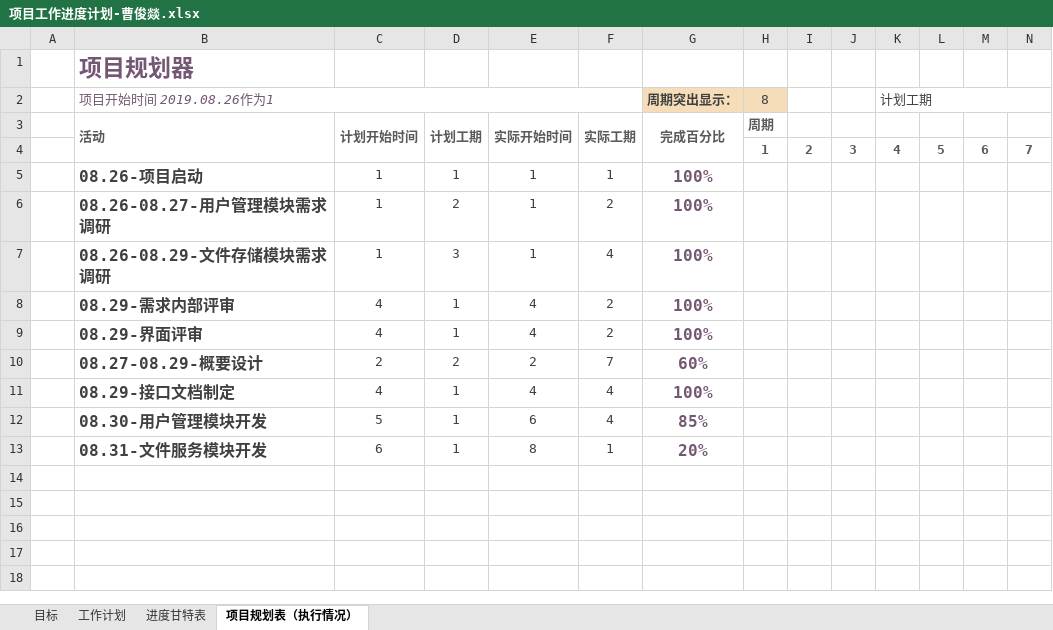
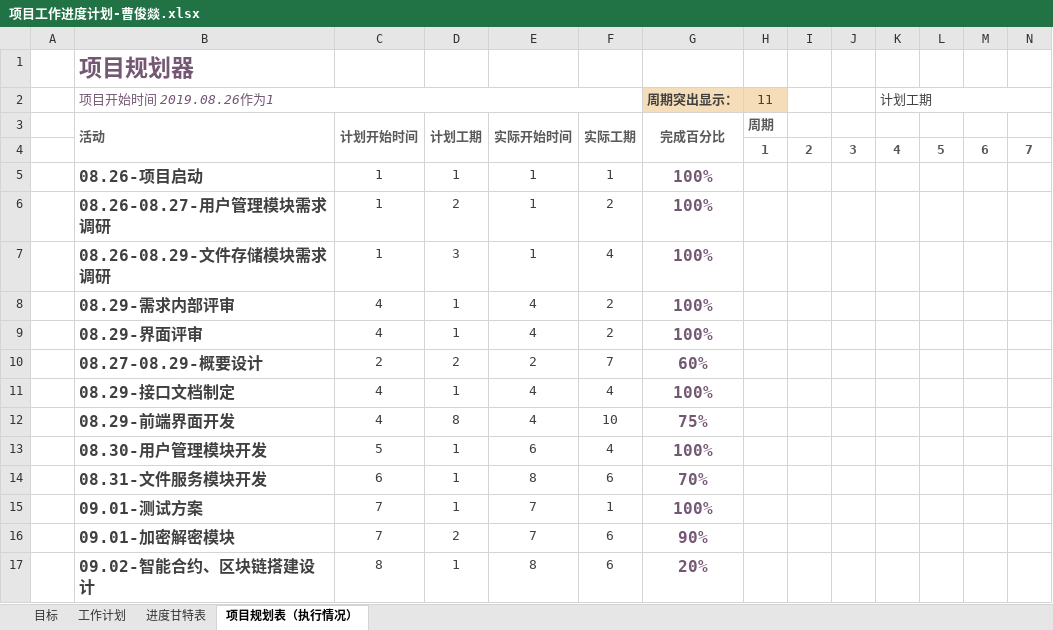
Before and after one commit to Four5Fire/BlockChain, an Excel workbook: document/项目管理/项目工作进度计划-曹俊燚.xlsx, sheet 项目规划表（执行情况）, drawn as a sheet; only a part is shown; values as stored, in another font and other column widths than the file's, no borders; conditional formats not drawn; addresses are those after the commit; rows hold the shown columns only; the diff names each change by its address in the sheet, - before the commit and + after, or states it on an @@ line.

Commit message:
Update 项目工作进度计划-曹俊燚.xlsx

```diff
--- a/document/项目管理/项目工作进度计划-曹俊燚.xlsx (sheet 项目规划表（执行情况）)
+++ b/document/项目管理/项目工作进度计划-曹俊燚.xlsx (sheet 项目规划表（执行情况）)
-H2: 8
+H2: 11
+row 12:  | 08.29-前端界面开发 | 4 | 8 | 4 | 10 | 75%
-G13 (周期突出显示：): 85%
+G13 (周期突出显示：): 100%
-F14: 1
+F14: 6
-G14 (周期突出显示：): 20%
+G14 (周期突出显示：): 70%
+row 15:  | 09.01-测试方案 | 7 | 1 | 7 | 1 | 100%
+row 16:  | 09.01-加密解密模块 | 7 | 2 | 7 | 6 | 90%
+row 17:  | 09.02-智能合约、区块链搭建设计 | 8 | 1 | 8 | 6 | 20%
```
